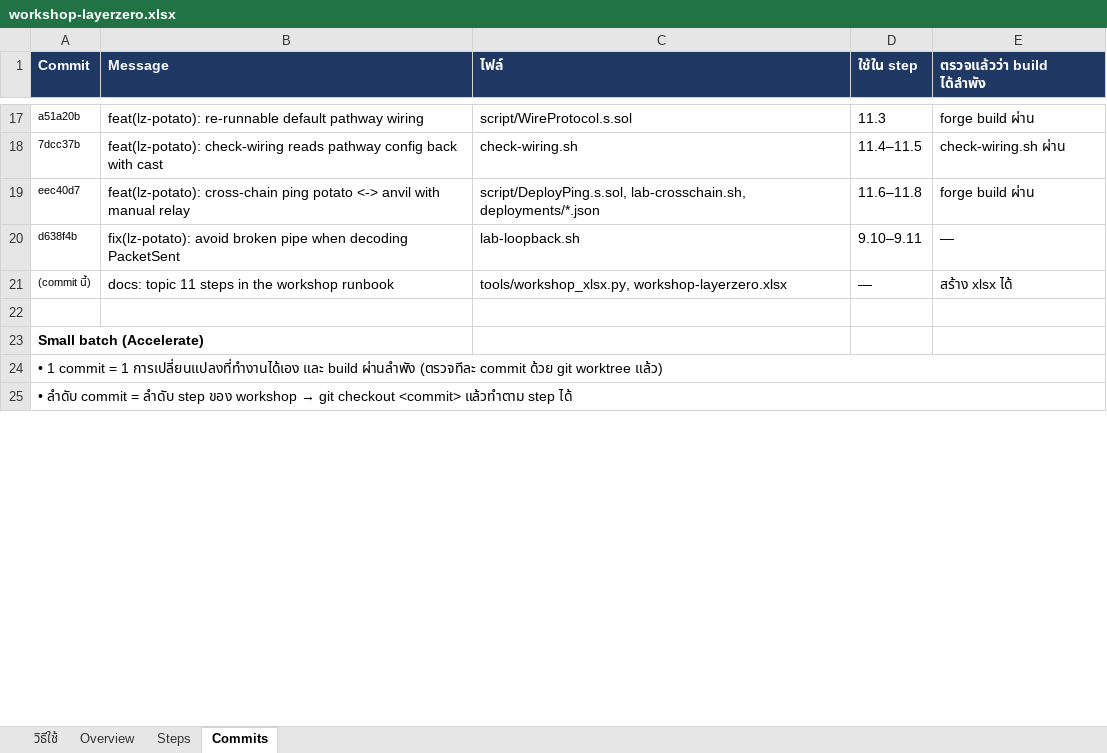
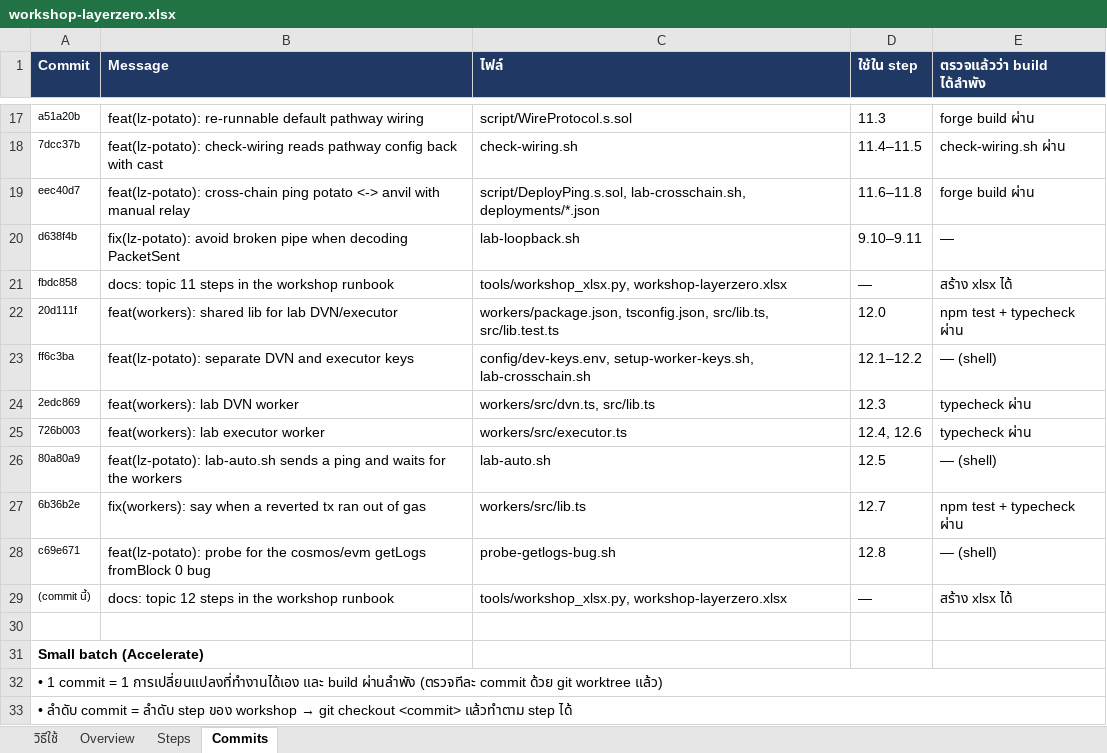
Before and after one commit to kungpotato/stable-coin-L0, an Excel workbook: workshop-layerzero.xlsx, sheet Commits, drawn as a sheet; only a part is shown, gaps mark what is left out; values as stored, in another font and other column widths than the file's, no borders; addresses are those after the commit; the diff names each change by its address in the sheet, - before the commit and + after, or states it on an @@ line.

```diff
--- a/workshop-layerzero.xlsx (sheet Commits)
+++ b/workshop-layerzero.xlsx (sheet Commits)
+row 21: fbdc858 | docs: topic 11 steps in the workshop runbook | tools/workshop_xlsx.py, workshop-layerzero.xlsx | — | สร้าง xlsx ได้
+row 22: 20d111f | feat(workers): shared lib for lab DVN/executor | workers/package.json, tsconfig.json, src/lib.ts, src/lib.test.ts | 12.0 | npm test + typecheck ผ่าน
+row 23: ff6c3ba | feat(lz-potato): separate DVN and executor keys | config/dev-keys.env, setup-worker-keys.sh, lab-crosschain.sh | 12.1–12.2 | — (shell)
+row 24: 2edc869 | feat(workers): lab DVN worker | workers/src/dvn.ts, src/lib.ts | 12.3 | typecheck ผ่าน
+row 25: 726b003 | feat(workers): lab executor worker | workers/src/executor.ts | 12.4, 12.6 | typecheck ผ่าน
+row 26: 80a80a9 | feat(lz-potato): lab-auto.sh sends a ping and waits for the workers | lab-auto.sh | 12.5 | — (shell)
+row 27: 6b36b2e | fix(workers): say when a reverted tx ran out of gas | workers/src/lib.ts | 12.7 | npm test + typecheck ผ่าน
+row 28: c69e671 | feat(lz-potato): probe for the cosmos/evm getLogs fromBlock 0 bug | probe-getlogs-bug.sh | 12.8 | — (shell)
-B29 (Message): docs: topic 11 steps in the workshop runbook
+B29 (Message): docs: topic 12 steps in the workshop runbook
```
Also changed, not shown: sheet Steps, sheet Overview, 1 other file.
